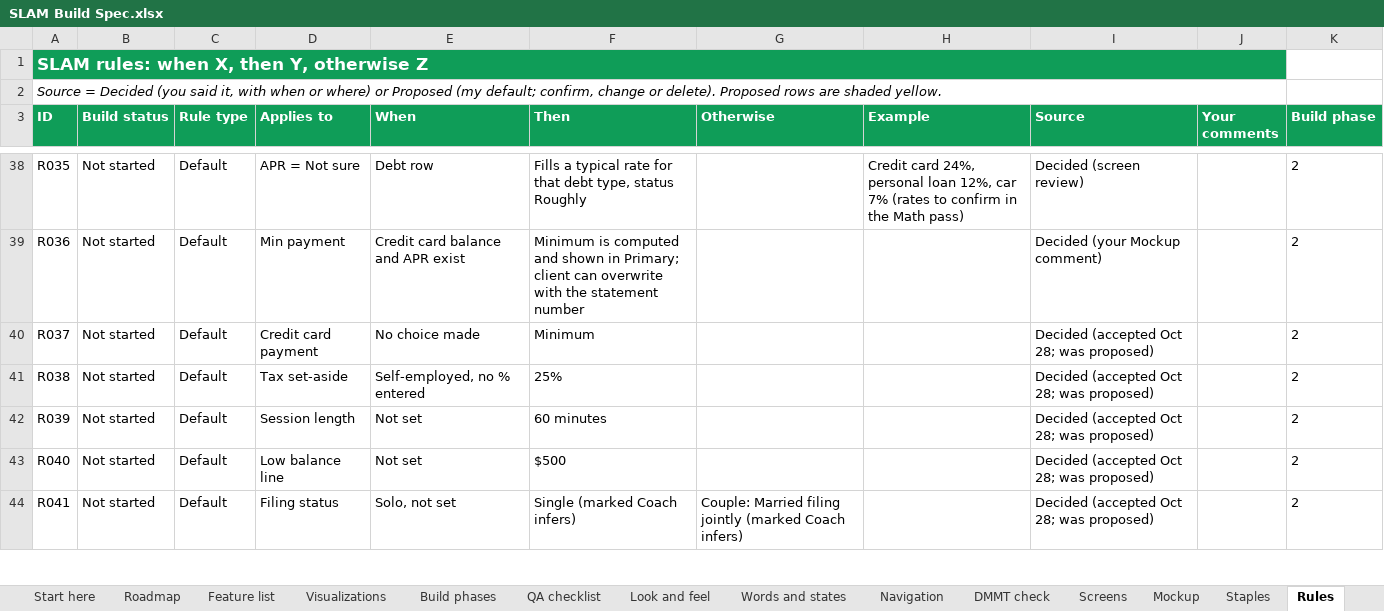
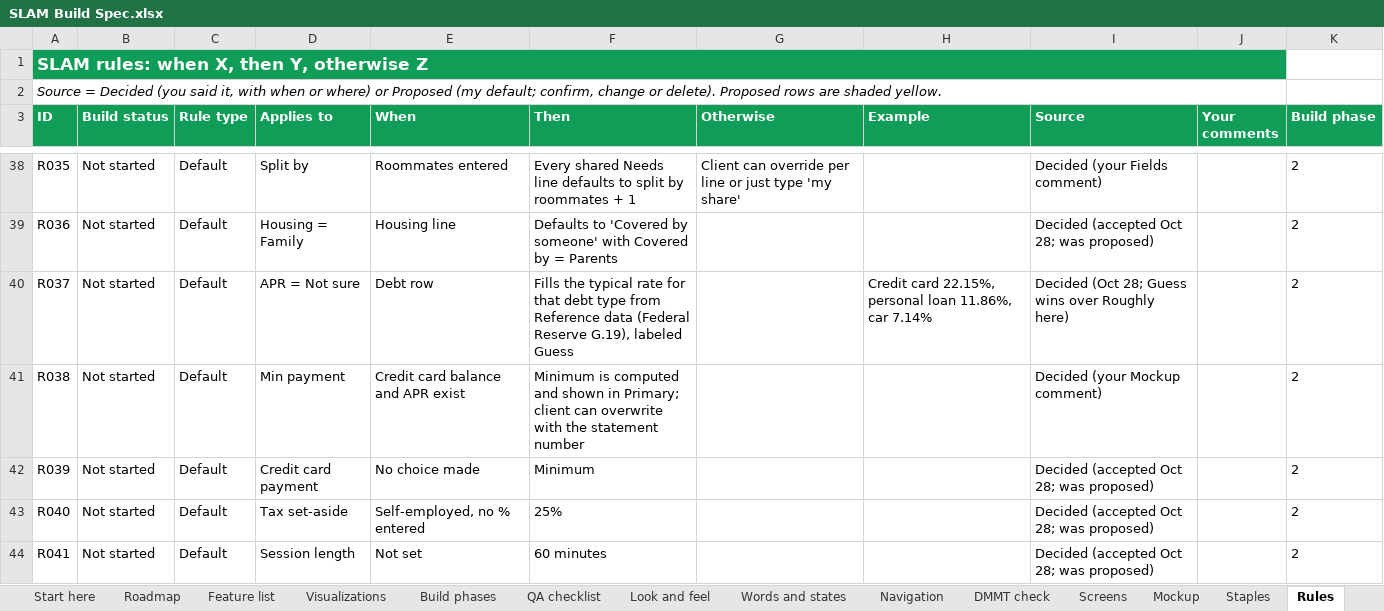
Before and after one commit to Sapphirestoneage/Slam, an Excel workbook: spec/SLAM Build Spec.xlsx, sheet Rules, drawn as a sheet; only a part is shown, gaps mark what is left out; values as stored, in another font and other column widths than the file's, no borders; the diff covers the shown part only; the diff names each change by its address in the sheet, - before the commit and + after, or states it on an @@ line.

```diff
--- a/spec/SLAM Build Spec.xlsx (sheet Rules)
+++ b/spec/SLAM Build Spec.xlsx (sheet Rules)
-D38 (Applies to): APR = Not sure
+D38 (Applies to): Split by
-E38 (When): Debt row
+E38 (When): Roommates entered
-F38 (Then): Fills a typical rate for that debt type, status Roughly
+F38 (Then): Every shared Needs line defaults to split by roommates + 1
-G38 (Otherwise): (empty)
+G38 (Otherwise): Client can override per line or just type 'my share'
-H38 (Example): Credit card 24%, personal loan 12%, car 7% (rates to confirm in the Math pass)
+H38 (Example): (empty)
-I38 (Source): Decided (screen review)
+I38 (Source): Decided (your Fields comment)
-D39 (Applies to): Min payment
+D39 (Applies to): Housing = Family
-E39 (When): Credit card balance and APR exist
+E39 (When): Housing line
-F39 (Then): Minimum is computed and shown in Primary; client can overwrite with the statement number
+F39 (Then): Defaults to 'Covered by someone' with Covered by = Parents
-I39 (Source): Decided (your Mockup comment)
+I39 (Source): Decided (accepted Oct 28; was proposed)
-D40 (Applies to): Credit card payment
+D40 (Applies to): APR = Not sure
-E40 (When): No choice made
+E40 (When): Debt row
-F40 (Then): Minimum
+F40 (Then): Fills the typical rate for that debt type from Reference data (Federal Reserve G.19), labeled Guess
-H40 (Example): (empty)
+H40 (Example): Credit card 22.15%, personal loan 11.86%, car 7.14%
-I40 (Source): Decided (accepted Oct 28; was proposed)
+I40 (Source): Decided (Oct 28; Guess wins over Roughly here)
-D41 (Applies to): Tax set-aside
+D41 (Applies to): Min payment
-E41 (When): Self-employed, no % entered
+E41 (When): Credit card balance and APR exist
-F41 (Then): 25%
+F41 (Then): Minimum is computed and shown in Primary; client can overwrite with the statement number
-I41 (Source): Decided (accepted Oct 28; was proposed)
+I41 (Source): Decided (your Mockup comment)
-D42 (Applies to): Session length
+D42 (Applies to): Credit card payment
-E42 (When): Not set
+E42 (When): No choice made
-F42 (Then): 60 minutes
+F42 (Then): Minimum
-D43 (Applies to): Low balance line
+D43 (Applies to): Tax set-aside
-E43 (When): Not set
+E43 (When): Self-employed, no % entered
-F43 (Then): $500
+F43 (Then): 25%
-D44 (Applies to): Filing status
+D44 (Applies to): Session length
-E44 (When): Solo, not set
+E44 (When): Not set
-F44 (Then): Single (marked Coach infers)
+F44 (Then): 60 minutes
-G44 (Otherwise): Couple: Married filing jointly (marked Coach infers)
+G44 (Otherwise): (empty)
```
Also changed, not shown: 2 added rows and 656 edited cells elsewhere in this sheet, sheet Fields, sheet Math, sheet DMMT check, sheet Navigation, 11 other files.
